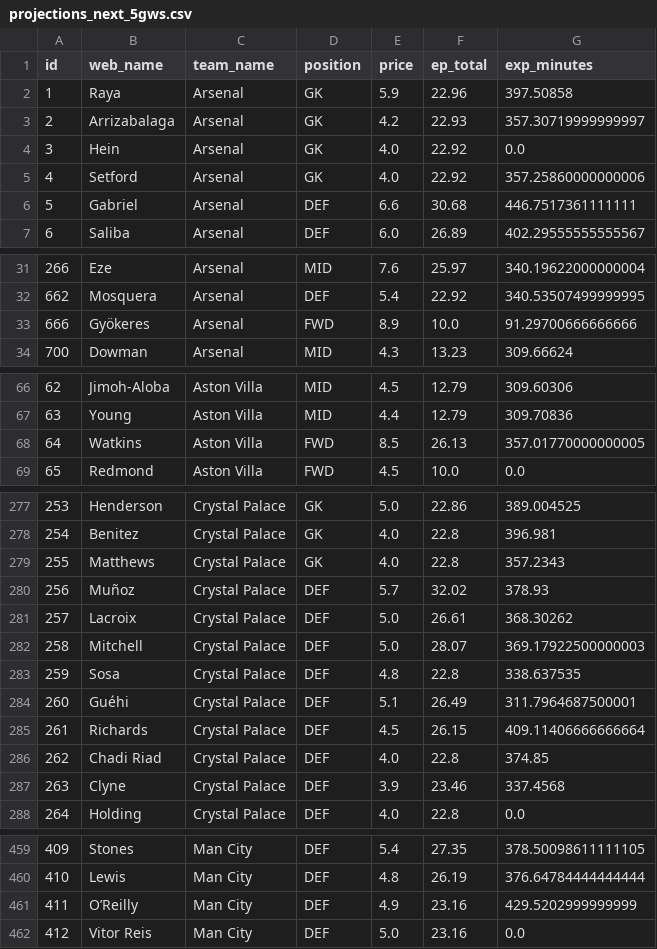
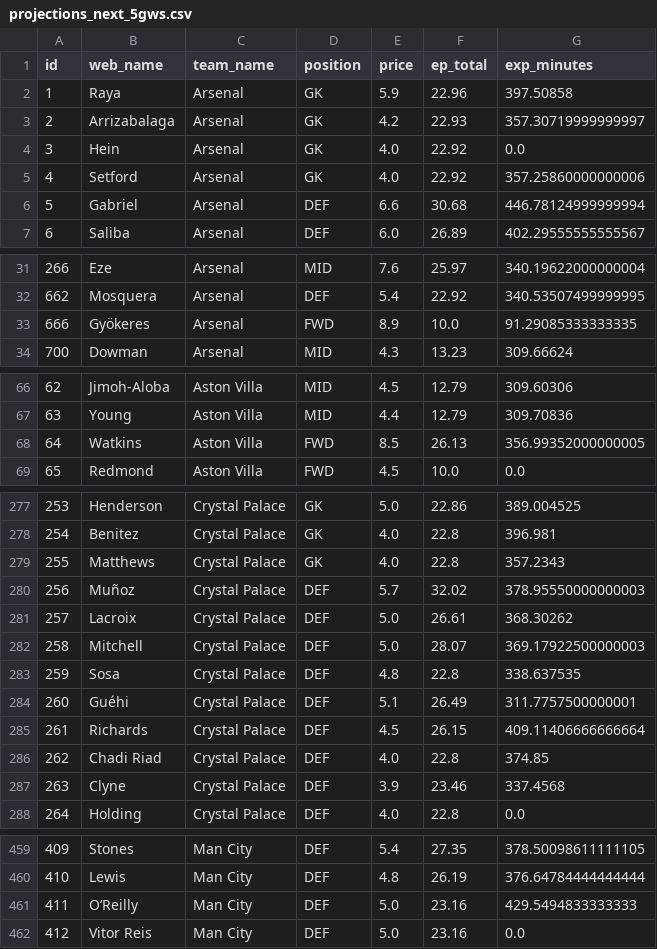
Before and after one commit to Willo-1982/fpl-analytics-advanced, a CSV file: data/cache/projections_next_5gws.csv, drawn as a sheet; only a part is shown, gaps mark what is left out; the diff covers the shown part only.

```diff
--- a/data/cache/projections_next_5gws.csv
+++ b/data/cache/projections_next_5gws.csv
@@ -5,3 +5,3 @@ id,web_name,team_name,position,price,ep_total,exp_minutes
 4,Setford,Arsenal,GK,4.0,22.92,357.25860000000006
-5,Gabriel,Arsenal,DEF,6.6,30.68,446.7517361111111
+5,Gabriel,Arsenal,DEF,6.6,30.68,446.78124999999994
 6,Saliba,Arsenal,DEF,6.0,26.89,402.29555555555567
@@ -32,3 +32,3 @@ id,web_name,team_name,position,price,ep_total,exp_minutes
 662,Mosquera,Arsenal,DEF,5.4,22.92,340.53507499999995
-666,Gyökeres,Arsenal,FWD,8.9,10.0,91.29700666666666
+666,Gyökeres,Arsenal,FWD,8.9,10.0,91.29085333333335
 700,Dowman,Arsenal,MID,4.3,13.23,309.66624
@@ -67,3 +67,3 @@ id,web_name,team_name,position,price,ep_total,exp_minutes
 63,Young,Aston Villa,MID,4.4,12.79,309.70836
-64,Watkins,Aston Villa,FWD,8.5,26.13,357.01770000000005
+64,Watkins,Aston Villa,FWD,8.5,26.13,356.99352000000005
 65,Redmond,Aston Villa,FWD,4.5,10.0,0.0
@@ -279,3 +279,3 @@ id,web_name,team_name,position,price,ep_total,exp_minutes
 255,Matthews,Crystal Palace,GK,4.0,22.8,357.2343
-256,Muñoz,Crystal Palace,DEF,5.7,32.02,378.93
+256,Muñoz,Crystal Palace,DEF,5.7,32.02,378.95550000000003
 257,Lacroix,Crystal Palace,DEF,5.0,26.61,368.30262
@@ -283,3 +283,3 @@ id,web_name,team_name,position,price,ep_total,exp_minutes
 259,Sosa,Crystal Palace,DEF,4.8,22.8,338.637535
-260,Guéhi,Crystal Palace,DEF,5.1,26.49,311.7964687500001
+260,Guéhi,Crystal Palace,DEF,5.1,26.49,311.7757500000001
 261,Richards,Crystal Palace,DEF,4.5,26.15,409.11406666666664
@@ -460,3 +460,3 @@ id,web_name,team_name,position,price,ep_total,exp_minutes
 410,Lewis,Man City,DEF,4.8,26.19,376.64784444444444
-411,O’Reilly,Man City,DEF,4.9,23.16,429.5202999999999
+411,O’Reilly,Man City,DEF,5.0,23.16,429.5494833333333
 412,Vitor Reis,Man City,DEF,5.0,23.16,0.0
```
Also changed, not shown: 11 edited cells elsewhere in this file.
